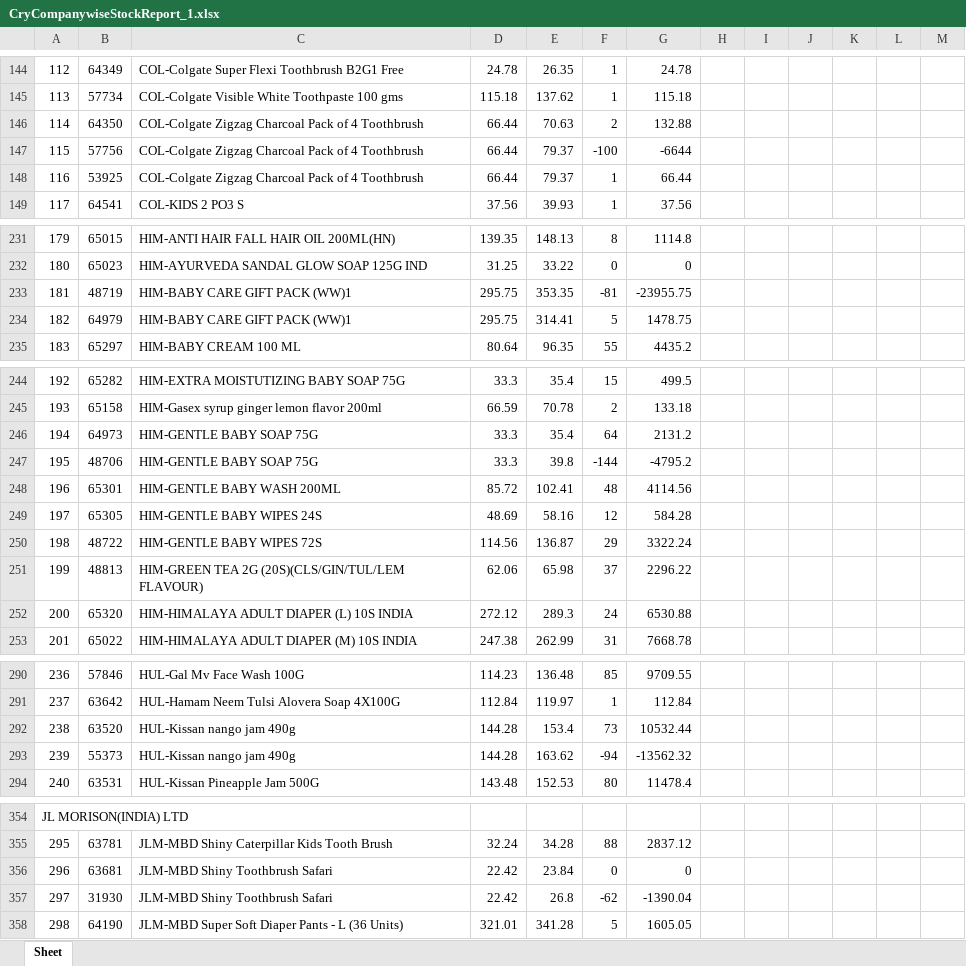
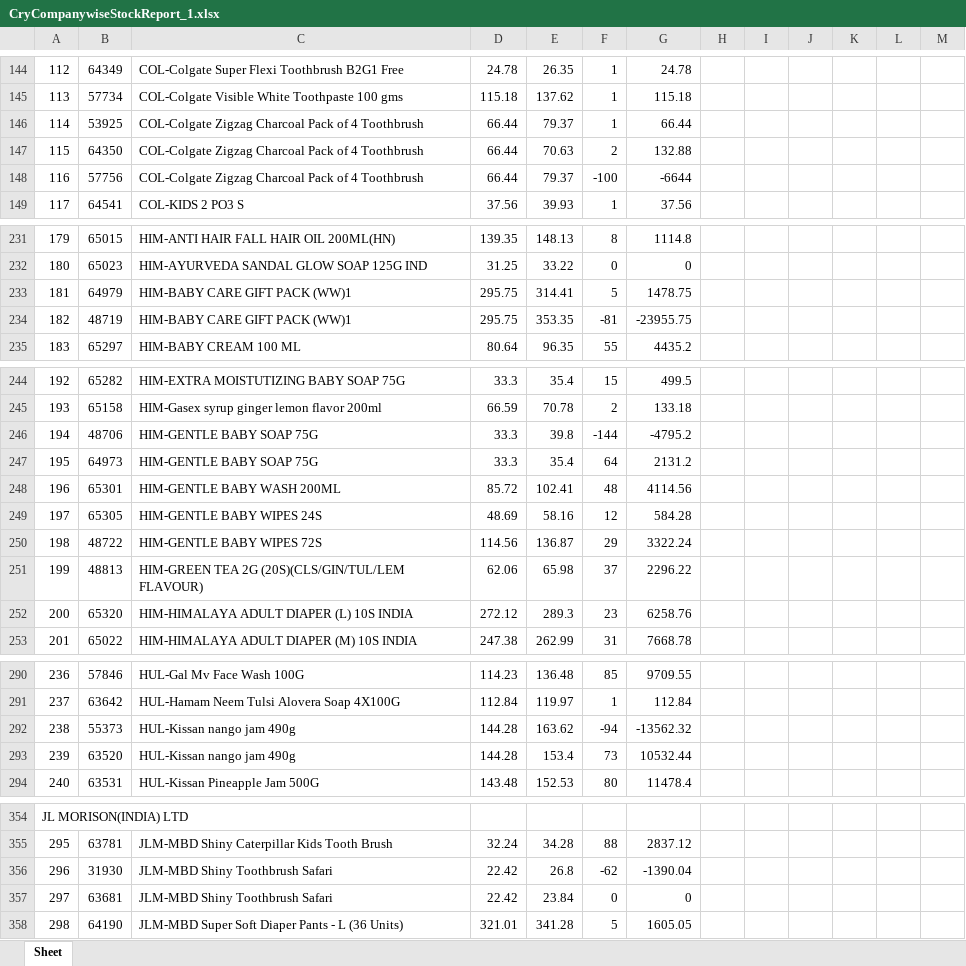
Before and after one commit to PC-Canteen/pc_canteen, an Excel workbook: CryCompanywiseStockReport_1.xlsx, sheet Sheet, drawn as a sheet; only a part is shown, gaps mark what is left out; values as stored, in another font and other column widths than the file's, no borders; removed rows and columns are numbered as before the commit, all else as after; the diff covers the shown part only; the diff names each change by its address in the sheet, - before the commit and + after, or states it on an @@ line.

```diff
--- a/CryCompanywiseStockReport_1.xlsx (sheet Sheet)
+++ b/CryCompanywiseStockReport_1.xlsx (sheet Sheet)
+row 146: 114 | 53925 | COL-Colgate Zigzag Charcoal Pack of 4 Toothbrush | 66.44 | 79.37 | 1 | 66.44
-A147: 114
+A147: 115
-A148: 115
+A148: 116
-row 148: 116 | 53925 | COL-Colgate Zigzag Charcoal Pack of 4 Toothbrush | 66.44 | 79.37 | 1 | 66.44
-row 233: 181 | 48719 | HIM-BABY CARE GIFT PACK (WW)1 | 295.75 | 353.35 | -81 | -23955.75
-A233: 182
+A233: 181
+row 234: 182 | 48719 | HIM-BABY CARE GIFT PACK (WW)1 | 295.75 | 353.35 | -81 | -23955.75
-row 246: 194 | 64973 | HIM-GENTLE BABY SOAP 75G | 33.3 | 35.4 | 64 | 2131.2
-A246: 195
+A246: 194
+row 247: 195 | 64973 | HIM-GENTLE BABY SOAP 75G | 33.3 | 35.4 | 64 | 2131.2
-F252: 24
+F252: 23
-G252: 6530.88
+G252: 6258.76
-row 292: 238 | 63520 | HUL-Kissan nango jam 490g | 144.28 | 153.4 | 73 | 10532.44
-A292: 239
+A292: 238
+row 293: 239 | 63520 | HUL-Kissan nango jam 490g | 144.28 | 153.4 | 73 | 10532.44
-row 356: 296 | 63681 | JLM-MBD Shiny Toothbrush Safari | 22.42 | 23.84 | 0 | 0
-A356: 297
+A356: 296
+row 357: 297 | 63681 | JLM-MBD Shiny Toothbrush Safari | 22.42 | 23.84 | 0 | 0
```
Also changed, not shown: 2 added rows, 2 removed rows and 10 edited cells elsewhere in this sheet.
